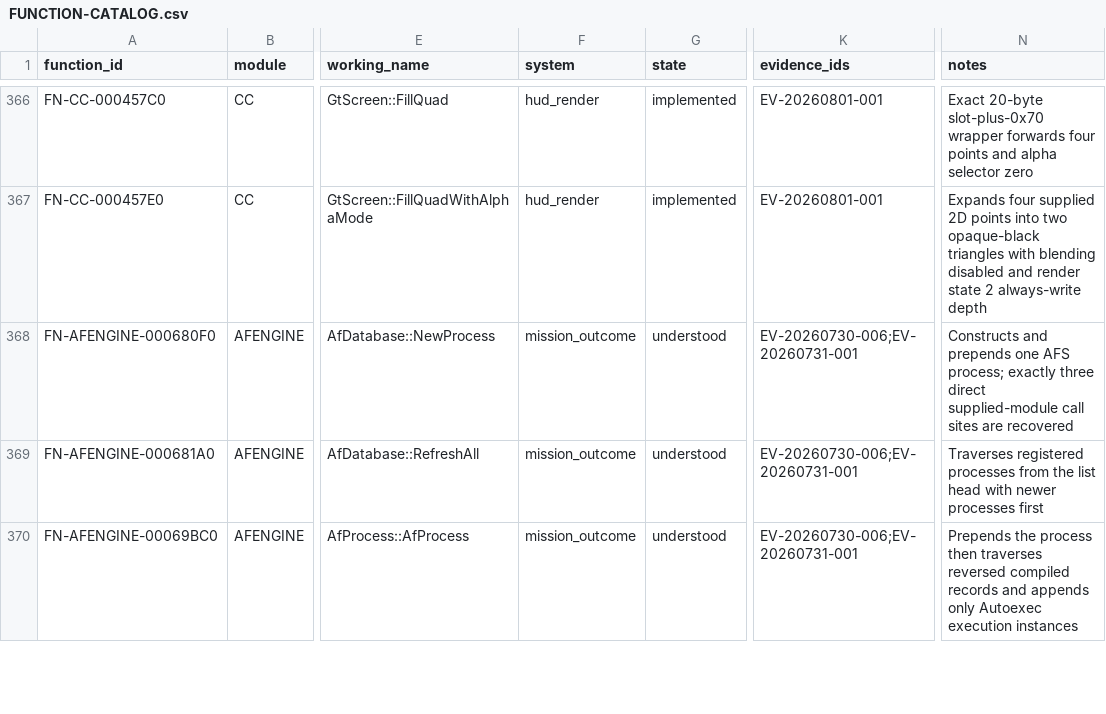
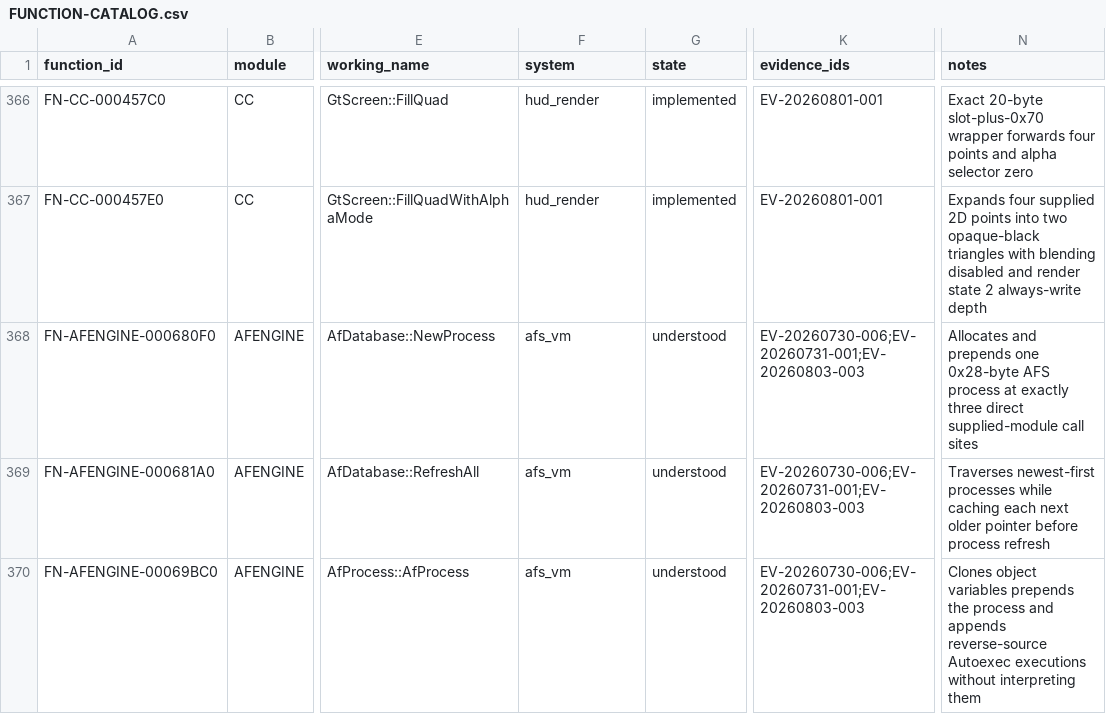
Before and after one commit to tryk016/airfix-dogfighter, a CSV file: docs/re/FUNCTION-CATALOG.csv, drawn as a sheet; only a part is shown, gaps mark what is left out; the diff covers the shown part only; the diff names each change by its address in the sheet, - before the commit and + after, or states it on an @@ line.

Commit message:
docs: map AFS mission scripting VM

```diff
--- a/docs/re/FUNCTION-CATALOG.csv
+++ b/docs/re/FUNCTION-CATALOG.csv
-F368:F370 (system): mission_outcome
+F368:F370 (system): afs_vm
-K368:K370 (evidence_ids): EV-20260730-006;EV-20260731-001
+K368:K370 (evidence_ids): EV-20260730-006;EV-20260731-001;EV-20260803-003
-N368 (notes): Constructs and prepends one AFS process; exactly three direct supplied-module call sites are recovered
+N368 (notes): Allocates and prepends one 0x28-byte AFS process at exactly three direct supplied-module call sites
-N369 (notes): Traverses registered processes from the list head with newer processes first
+N369 (notes): Traverses newest-first processes while caching each next older pointer before process refresh
-N370 (notes): Prepends the process then traverses reversed compiled records and appends only Autoexec execution instances
+N370 (notes): Clones object variables prepends the process and appends reverse-source Autoexec executions without interpreting them
```
Also changed, not shown: 11 added rows and 55 edited cells elsewhere in this file, 9 other files.
